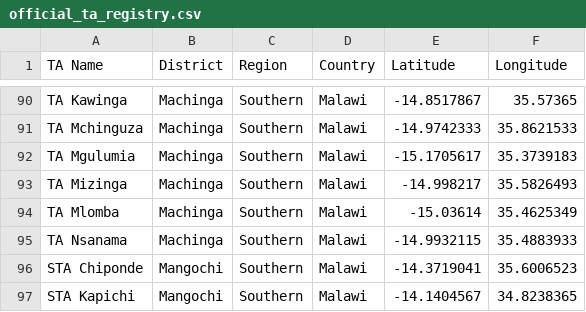
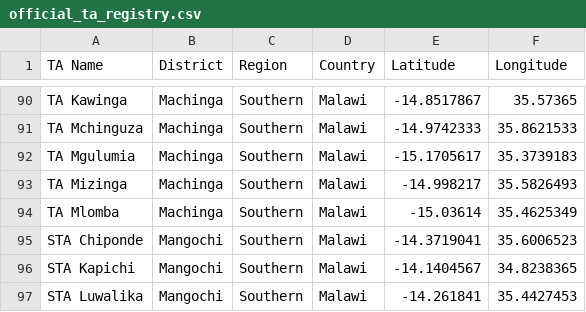
Before and after one commit to shinobi-hunter/kobo-media, a CSV file: traditional_authorities/official_ta_registry.csv, drawn as a sheet; only a part is shown, gaps mark what is left out; the shorter side is filled out with more unchanged rows; the diff names each change by its address in the sheet, - before the commit and + after, or states it on an @@ line.

Commit message:
Update TA GPS Results

```diff
--- a/traditional_authorities/official_ta_registry.csv
+++ b/traditional_authorities/official_ta_registry.csv
-row 95: TA Nsanama | Machinga | Southern | Malawi | -14.9932115 | 35.4883933
```
